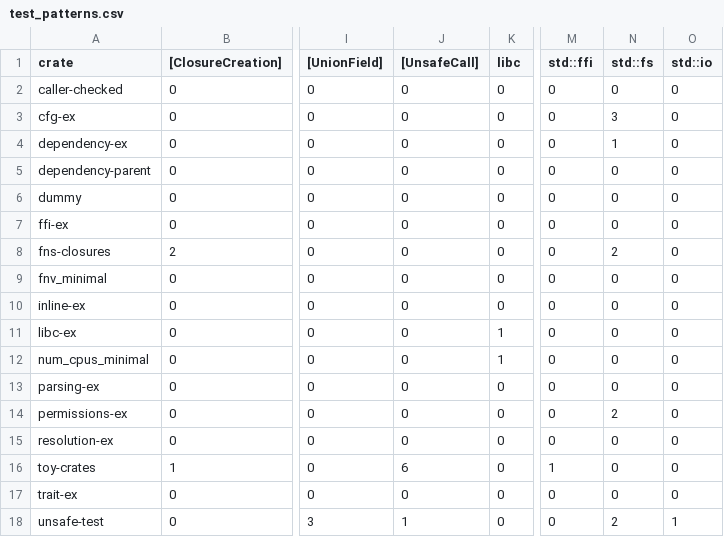
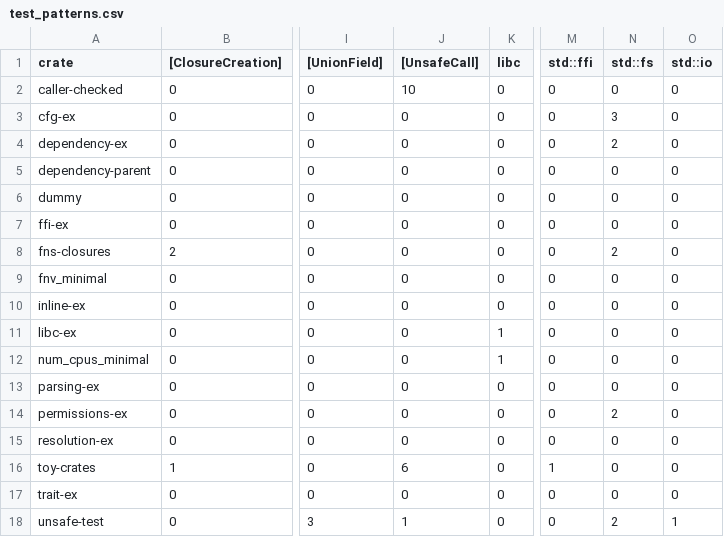
Before and after one commit to PLSysSec/cargo-scan, a CSV file: data/results/test_patterns.csv, drawn as a sheet; only a part is shown, gaps mark what is left out; the diff names each change by its address in the sheet, - before the commit and + after, or states it on an @@ line.

```diff
--- a/data/results/test_patterns.csv
+++ b/data/results/test_patterns.csv
-J2 ([UnsafeCall]): 0
+J2 ([UnsafeCall]): 10
-N4 (std::fs): 1
+N4 (std::fs): 2
```
Also changed, not shown: data/results/test_all.csv, data/results/test_metadata.csv, 2 other files.
